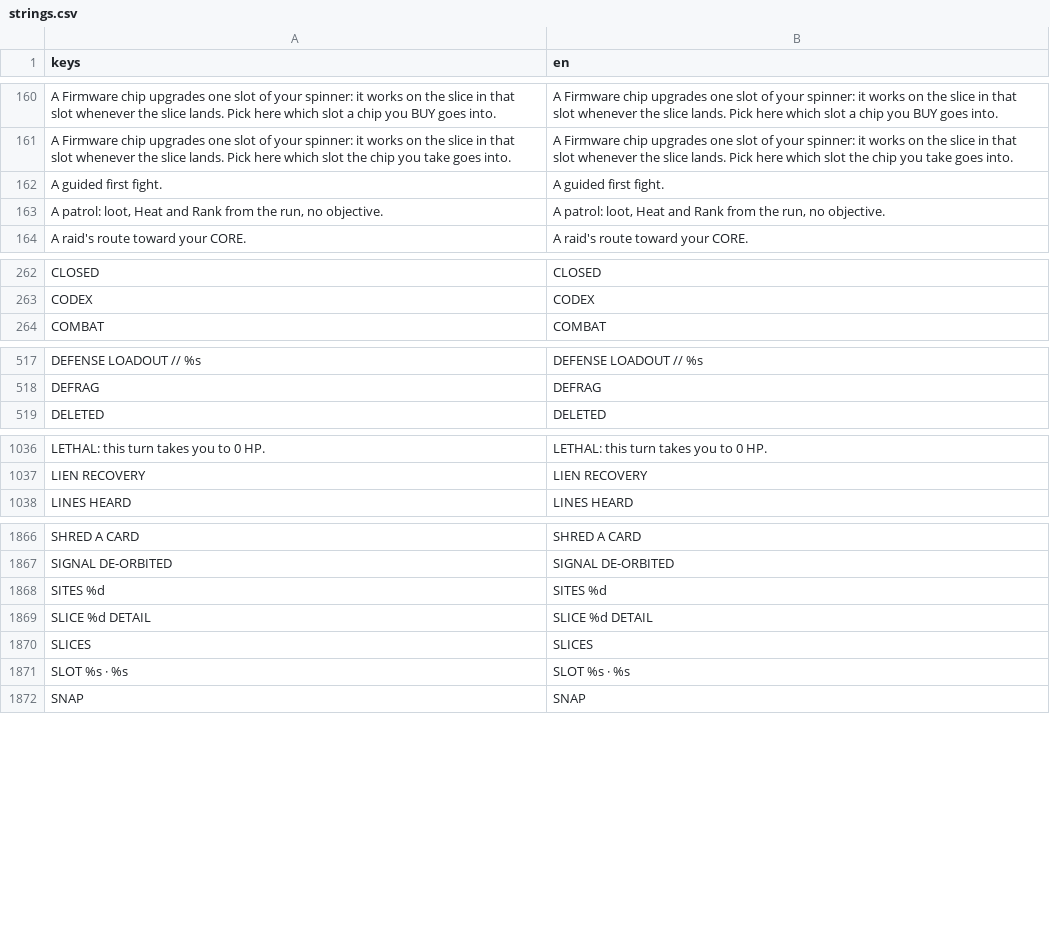
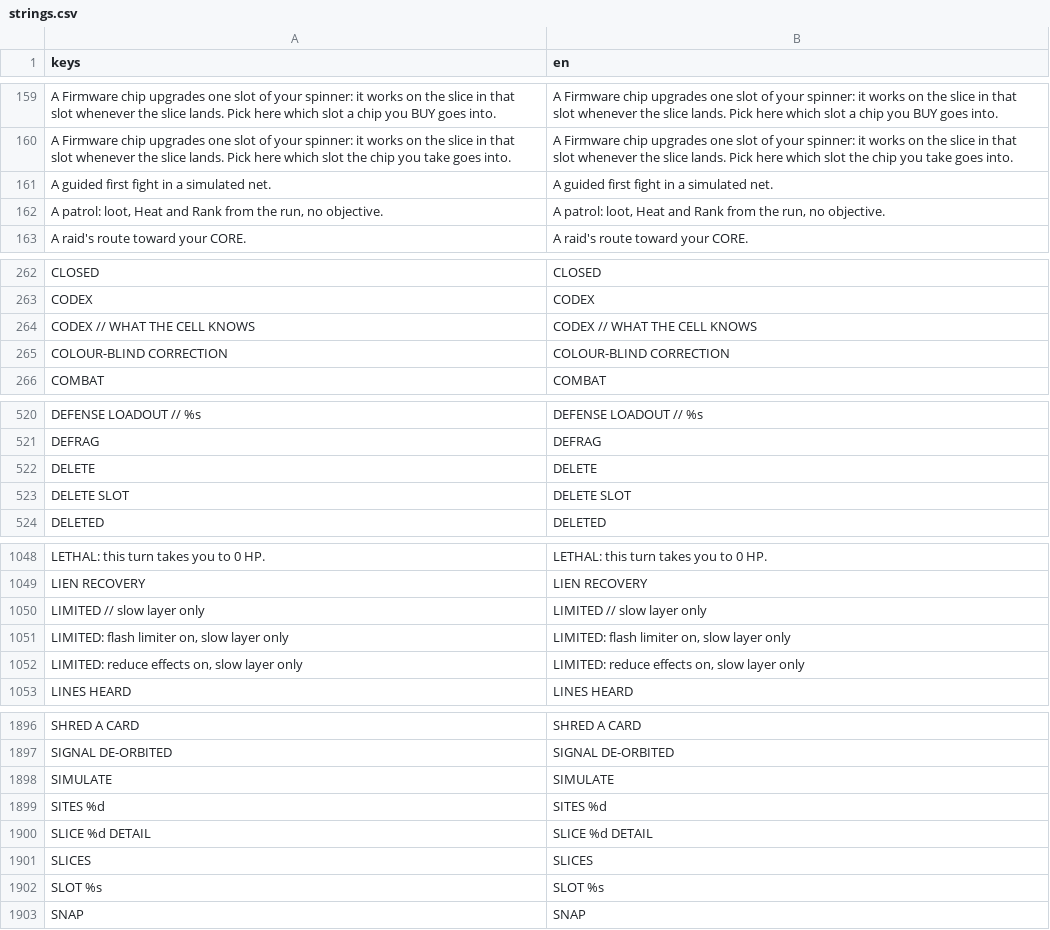
Before and after one commit to Noitues/REBEL_CELL, a CSV file: assets/text/strings.csv, drawn as a sheet; only a part is shown, gaps mark what is left out; removed rows and columns are numbered as before the commit, all else as after; the diff covers the shown part only; the diff names each change by its address in the sheet, - before the commit and + after, or states it on an @@ line.

```diff
--- a/assets/text/strings.csv
+++ b/assets/text/strings.csv
-row 162: A guided first fight. | A guided first fight.
+row 161: A guided first fight in a simulated net. | A guided first fight in a simulated net.
+row 264: CODEX // WHAT THE CELL KNOWS | CODEX // WHAT THE CELL KNOWS
+row 265: COLOUR-BLIND CORRECTION | COLOUR-BLIND CORRECTION
+row 522: DELETE | DELETE
+row 523: DELETE SLOT | DELETE SLOT
+row 1050: LIMITED // slow layer only | LIMITED // slow layer only
+row 1051: LIMITED: flash limiter on, slow layer only | LIMITED: flash limiter on, slow layer only
+row 1052: LIMITED: reduce effects on, slow layer only | LIMITED: reduce effects on, slow layer only
+row 1898: SIMULATE | SIMULATE
-row 1871: SLOT %s · %s | SLOT %s · %s
+row 1902: SLOT %s | SLOT %s
```
Also changed, not shown: 49 added rows, 9 removed rows and 4 edited cells elsewhere in this file, 1 other file.
